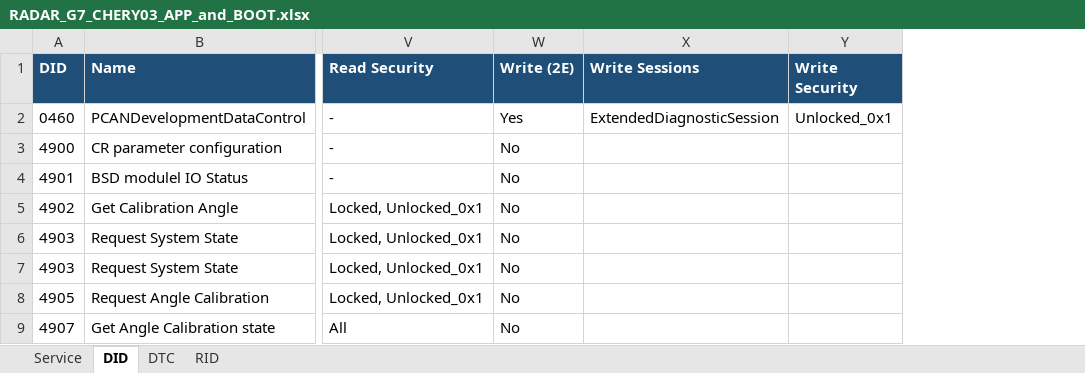
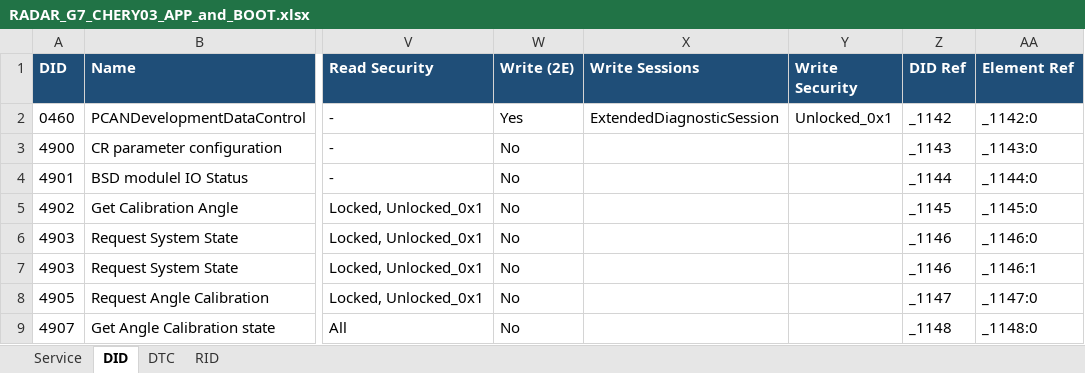
Before and after one commit to PetrusHoangNguyen/CddParsing, an Excel workbook: Cdd Parsing/RADAR_G7_CHERY03_APP_and_BOOT.xlsx, sheet DID, drawn as a sheet; only a part is shown, gaps mark what is left out; values as stored, in another font and other column widths than the file's, no borders; the diff names each change by its address in the sheet, - before the commit and + after, or states it on an @@ line.

```diff
--- a/Cdd Parsing/RADAR_G7_CHERY03_APP_and_BOOT.xlsx (sheet DID)
+++ b/Cdd Parsing/RADAR_G7_CHERY03_APP_and_BOOT.xlsx (sheet DID)
+column Z (DID Ref), rows 2-9: _1142 | _1143 | _1144 | _1145 | _1146 | _1146 | _1147 | _1148
+column AA (Element Ref), rows 2-9: _1142:0 | _1143:0 | _1144:0 | _1145:0 | _1146:0 | _1146:1 | _1147:0 | _1148:0
```
Also changed, not shown: sheet RID, sheet DTC, sheet Service, 4 other files.
